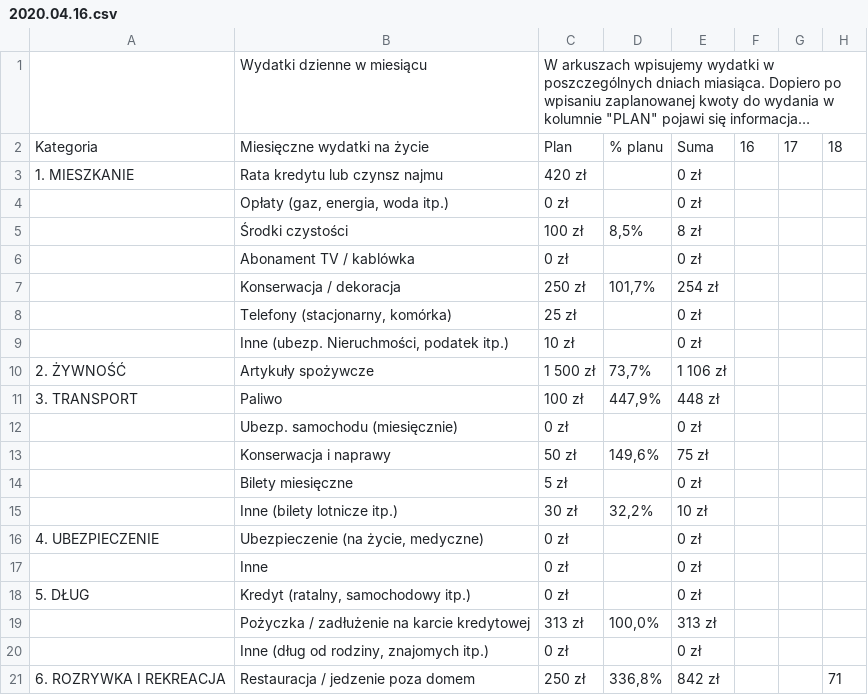
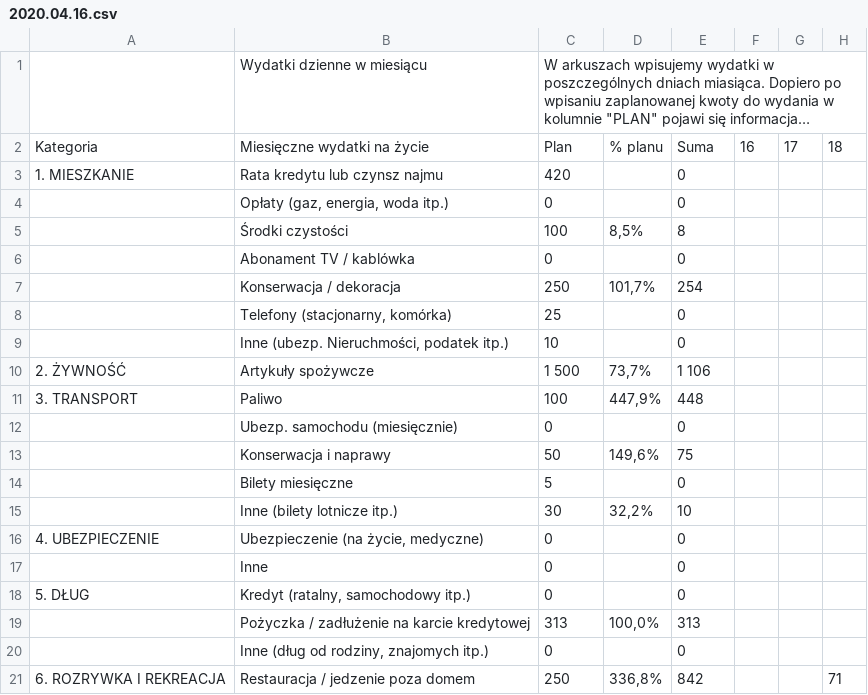
Before and after one commit to Adrian94F/BudgetManager, a CSV file: BudgetManager/import data/2020.04.16.csv, drawn as a sheet; only a part is shown; long unchanged cells end in …; the diff covers the shown part only; the diff names each change by its address in the sheet, - before the commit and + after, or states it on an @@ line.

```diff
--- a/BudgetManager/import data/2020.04.16.csv
+++ b/BudgetManager/import data/2020.04.16.csv
-C3: 420 zł
+C3: 420
-E3:E4: 0 zł
+E3:E4: 0
-C4: 0 zł
+C4: 0
-C5: 100 zł
+C5: 100
-E5: 8 zł
+E5: 8
-C6: 0 zł
+C6: 0
-E6: 0 zł
+E6: 0
-C7: 250 zł
+C7: 250
-E7: 254 zł
+E7: 254
-C8: 25 zł
+C8: 25
-E8:E9: 0 zł
+E8:E9: 0
-C9: 10 zł
+C9: 10
-C10: 1 500 zł
+C10: 1 500
-E10: 1 106 zł
+E10: 1 106
-C11: 100 zł
+C11: 100
-E11: 448 zł
+E11: 448
-C12: 0 zł
+C12: 0
-E12: 0 zł
+E12: 0
-C13: 50 zł
+C13: 50
-E13: 75 zł
+E13: 75
-C14: 5 zł
+C14: 5
-E14: 0 zł
+E14: 0
-C15: 30 zł
+C15: 30
-E15: 10 zł
+E15: 10
-C16:C18: 0 zł
+C16:C18: 0
-E16:E18: 0 zł
+E16:E18: 0
-C19: 313 zł
+C19: 313
-E19: 313 zł
+E19: 313
-C20: 0 zł
+C20: 0
-E20: 0 zł
+E20: 0
-C21: 250 zł
+C21: 250
-E21: 842 zł
+E21: 842
```
Also changed, not shown: 60 edited cells elsewhere in this file, BudgetManager/import data/2019.12.20.csv, BudgetManager/import data/2020.01.20.csv, 13 other files.
